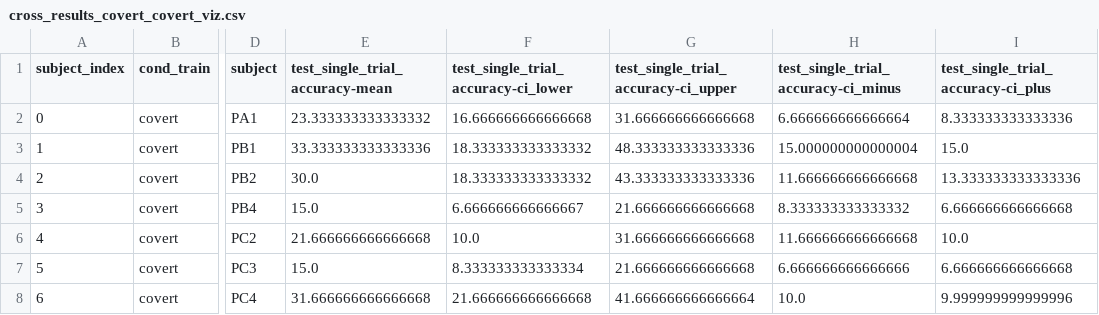
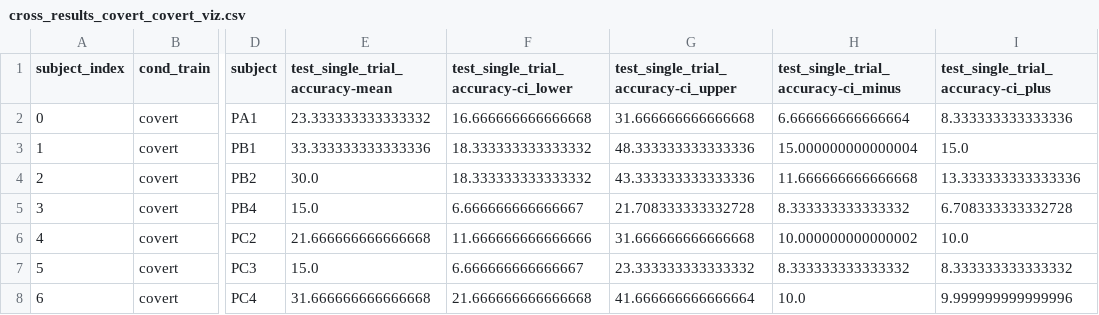
Before and after one commit to arnevdk/sspgi-patient-paper, a CSV file: data/cross_results_covert_covert_viz.csv, drawn as a sheet; only a part is shown, gaps mark what is left out; the diff names each change by its address in the sheet, - before the commit and + after, or states it on an @@ line.

```diff
--- a/data/cross_results_covert_covert_viz.csv
+++ b/data/cross_results_covert_covert_viz.csv
-G5: 21.666666666666668
+G5: 21.708333333332728
-I5: 6.666666666666668
+I5: 6.708333333332728
-F6: 10.0
+F6: 11.666666666666666
-H6: 11.666666666666668
+H6: 10.000000000000002
-F7: 8.333333333333334
+F7: 6.666666666666667
-G7: 21.666666666666668
+G7: 23.333333333333332
-H7: 6.666666666666666
+H7: 8.333333333333332
-I7: 6.666666666666668
+I7: 8.333333333333332
```
Also changed, not shown: data/cross_results_free_overt_viz.csv, data/cross_results_overt_overt_viz.csv, 34 other files.
